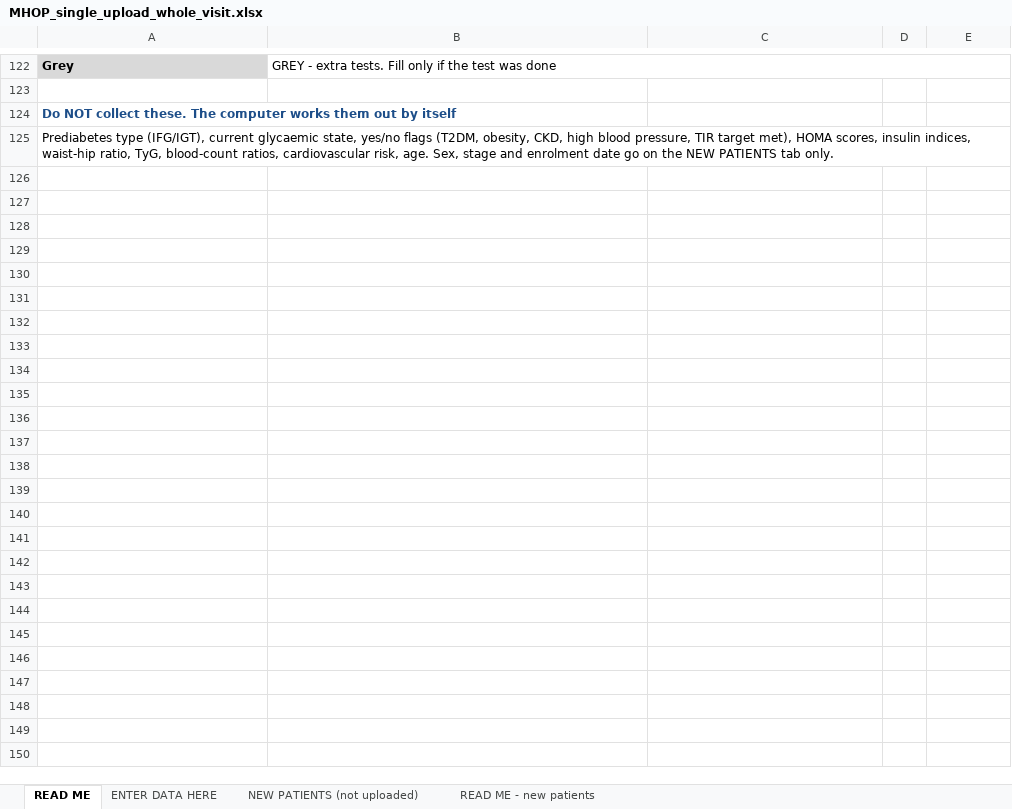
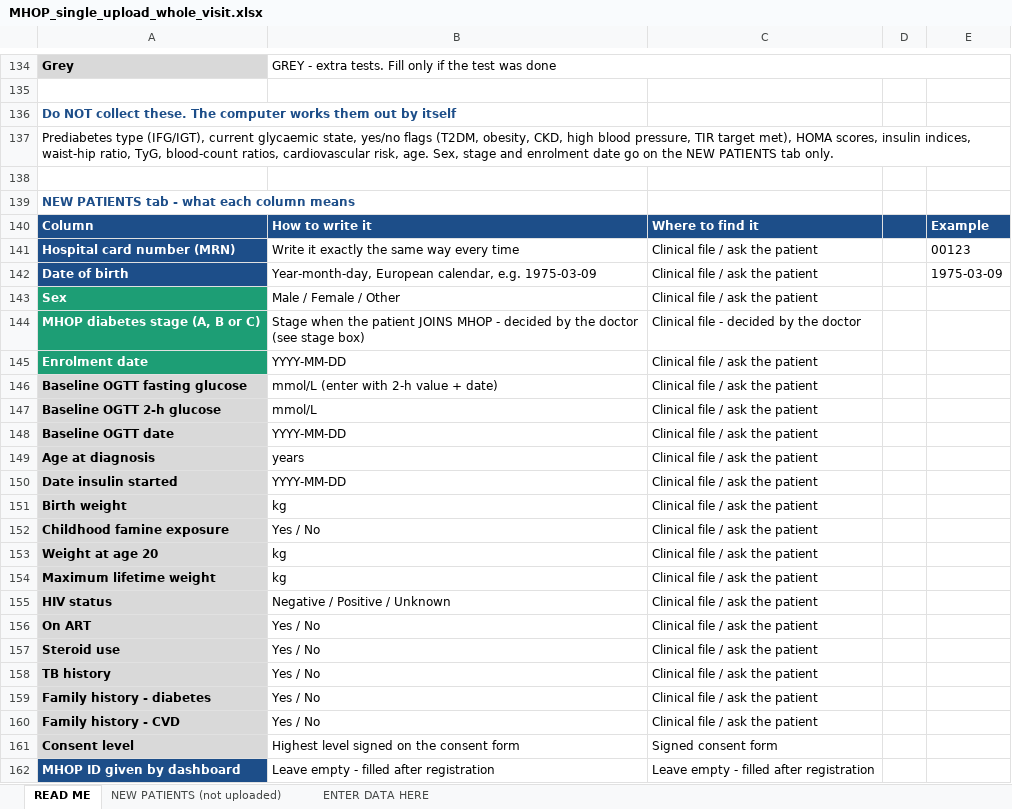
Before and after one commit to gosayefida-web/mhop-direegodana, an Excel workbook: templates/MHOP_single_upload_whole_visit.xlsx, sheet READ ME, drawn as a sheet; only a part is shown, gaps mark what is left out; values as stored, in another font and other column widths than the file's, no borders; the diff covers the shown part only; the diff names each change by its address in the sheet, - before the commit and + after, or states it on an @@ line.

```diff
--- a/templates/MHOP_single_upload_whole_visit.xlsx (sheet READ ME)
+++ b/templates/MHOP_single_upload_whole_visit.xlsx (sheet READ ME)
-sheet tab: READ ME - new patients
@@ sheet tab order changed: READ ME | NEW PATIENTS (not uploaded) | ENTER DATA HERE @@
+row 138: (empty)
+row 139: NEW PATIENTS tab - what each column means
+row 140: Column | How to write it | Where to find it |  | Example
+row 141: Hospital card number (MRN) | Write it exactly the same way every time | Clinical file / ask the patient |  | 00123
+row 142: Date of birth | Year-month-day, European calendar, e.g. 1975-03-09 | Clinical file / ask the patient |  | 1975-03-09
+row 143: Sex | Male / Female / Other | Clinical file / ask the patient
+row 144: MHOP diabetes stage (A, B or C) | Stage when the patient JOINS MHOP - decided by the doctor (see stage box) | Clinical file - decided by the doctor
+row 145: Enrolment date | YYYY-MM-DD | Clinical file / ask the patient
+row 146: Baseline OGTT fasting glucose | mmol/L (enter with 2-h value + date) | Clinical file / ask the patient
+row 147: Baseline OGTT 2-h glucose | mmol/L | Clinical file / ask the patient
+row 148: Baseline OGTT date | YYYY-MM-DD | Clinical file / ask the patient
+row 149: Age at diagnosis | years | Clinical file / ask the patient
+row 150: Date insulin started | YYYY-MM-DD | Clinical file / ask the patient
+row 151: Birth weight | kg | Clinical file / ask the patient
+row 152: Childhood famine exposure | Yes / No | Clinical file / ask the patient
+row 153: Weight at age 20 | kg | Clinical file / ask the patient
+row 154: Maximum lifetime weight | kg | Clinical file / ask the patient
+row 155: HIV status | Negative / Positive / Unknown | Clinical file / ask the patient
+row 156: On ART | Yes / No | Clinical file / ask the patient
+row 157: Steroid use | Yes / No | Clinical file / ask the patient
+row 158: TB history | Yes / No | Clinical file / ask the patient
+row 159: Family history - diabetes | Yes / No | Clinical file / ask the patient
+row 160: Family history - CVD | Yes / No | Clinical file / ask the patient
+row 161: Consent level | Highest level signed on the consent form | Signed consent form
+row 162: MHOP ID given by dashboard | Leave empty - filled after registration | Leave empty - filled after registration
```
Also changed, not shown: 12 added rows, 15 edited cells and cell formats elsewhere in this sheet, 1 other file.
